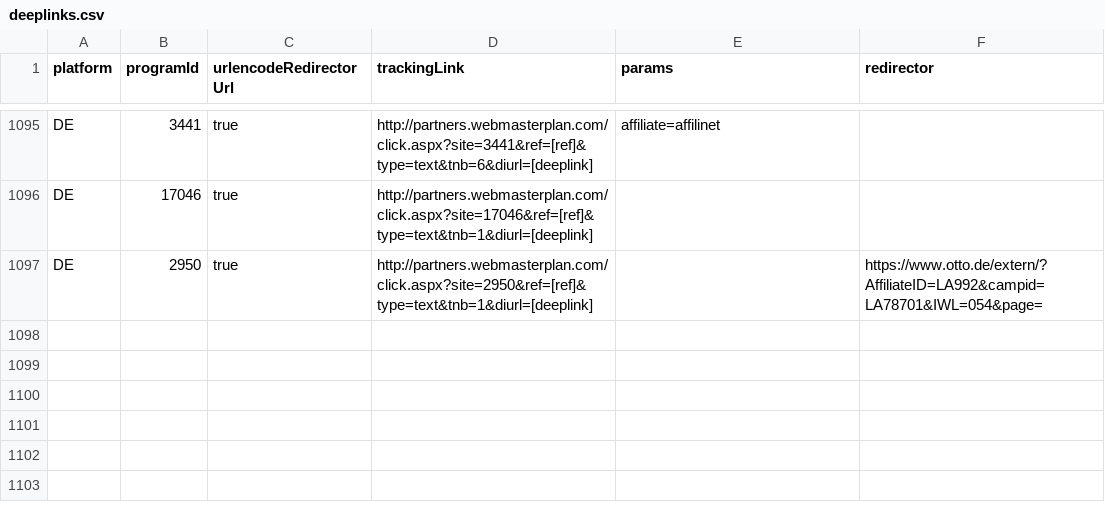
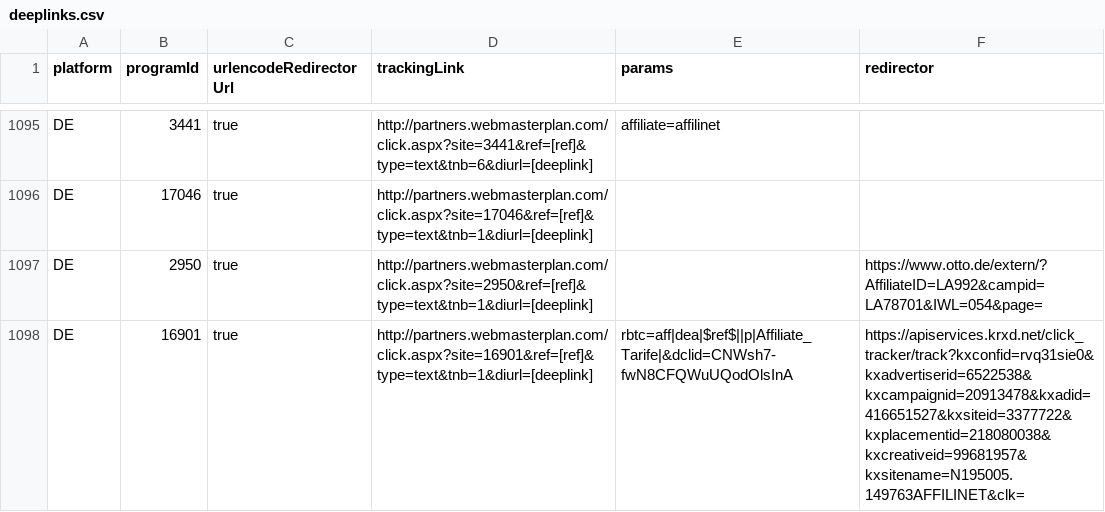
Before and after one commit to affilinet/browser-webextension-publisher, a CSV file: resources/deeplinks.csv, drawn as a sheet; only a part is shown, gaps mark what is left out; the diff names each change by its address in the sheet, - before the commit and + after, or states it on an @@ line.

Commit message:
deeplink

```diff
--- a/resources/deeplinks.csv
+++ b/resources/deeplinks.csv
+row 1098: DE | 16901 | true | http://partners.webmasterplan.com/click.aspx?site=16901&ref=[ref]&type=text&tnb=1&diurl=[deeplink] | rbtc=aff|dea|$ref$||p|Affiliate_Tarife|&dclid=CNWsh7-fwN8CFQWuUQodOlsInA | https://apiservices.krxd.net/click_tracker/track?kxconfid=rvq31sie0&kxadvertiserid=6522538&kxcampaignid=20913478&kxadid=416651527&kxsiteid=3377722&kxplacementid=218080038&kxcreativeid=99681957&kxsitename=N195005.149763AFFILINET&clk=
```
Also changed, not shown: 5 other files.
